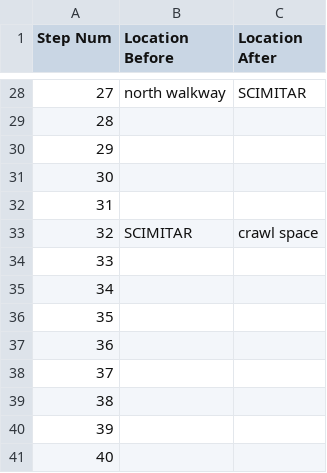
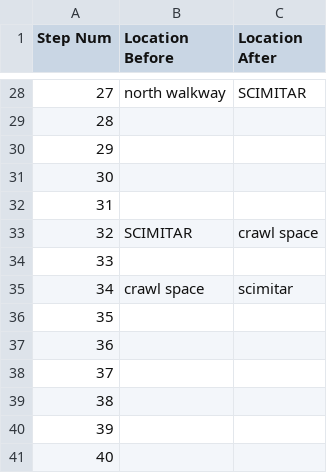
Before and after one commit to Oaklight/mango, a CSV file: data/maps/seastalker/seastalker.valid_moves.csv, drawn as a sheet; only a part is shown, gaps mark what is left out.

Commit message:
Update seastalker.valid_moves.csv

```diff
--- a/data/maps/seastalker/seastalker.valid_moves.csv
+++ b/data/maps/seastalker/seastalker.valid_moves.csv
@@ -34,3 +34,3 @@ Step Num,Location Before,Location After
 33,,
-34,,
+34,crawl space,scimitar
 35,,
```
